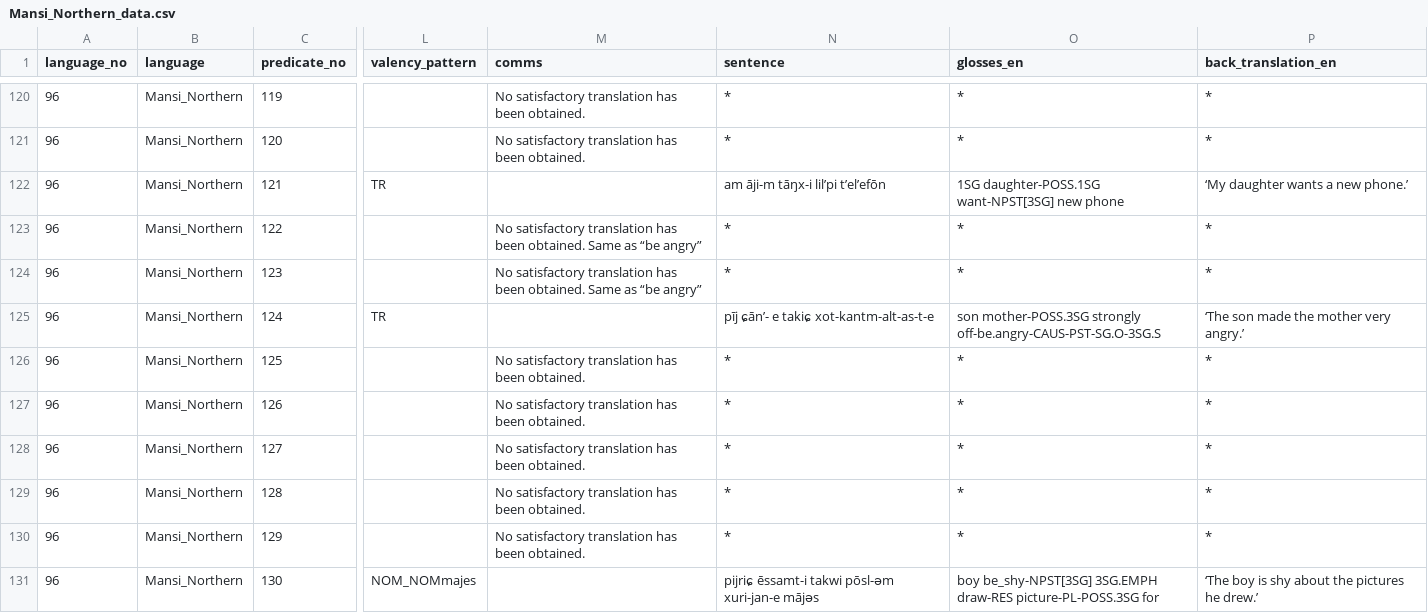
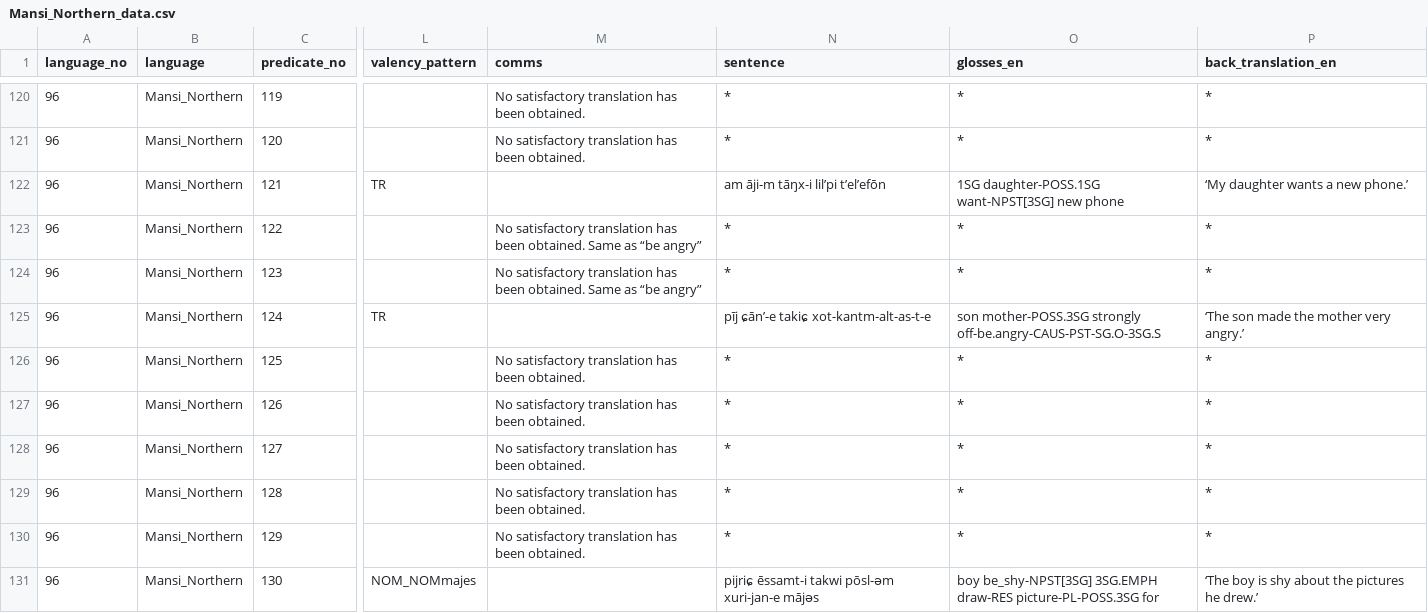
Before and after one commit to macleginn/bivaltyp, a CSV file: data/langtables/Mansi_Northern_data.csv, drawn as a sheet; only a part is shown, gaps mark what is left out; the diff covers the shown part only; the diff names each change by its address in the sheet, - before the commit and + after, or states it on an @@ line.

```diff
--- a/data/langtables/Mansi_Northern_data.csv
+++ b/data/langtables/Mansi_Northern_data.csv
-N125 (sentence): pīj ɕān’- e takiɕ xot-kantm-alt-as-t-e
+N125 (sentence): pīj ɕān’-e takiɕ xot-kantm-alt-as-t-e
```
Also changed, not shown: 18 edited cells elsewhere in this file.
